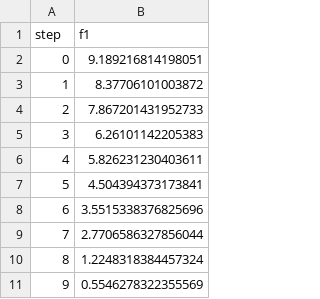
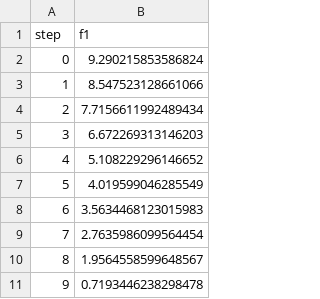
Before and after one commit to mnrozhkov/dvc-patterns, a TSV file: pipelines/data-increment/dvclive/plots/metrics/f1.tsv, drawn as a sheet.

```diff
--- a/pipelines/data-increment/dvclive/plots/metrics/f1.tsv
+++ b/pipelines/data-increment/dvclive/plots/metrics/f1.tsv
@@ -1,11 +1,11 @@
 step	f1
-0	9.189216814198051
-1	8.37706101003872
-2	7.867201431952733
-3	6.26101142205383
-4	5.826231230403611
-5	4.504394373173841
-6	3.5515338376825696
-7	2.7706586327856044
-8	1.2248318384457324
-9	0.5546278322355569
+0	9.290215853586824
+1	8.547523128661066
+2	7.7156611992489434
+3	6.672269313146203
+4	5.108229296146652
+5	4.019599046285549
+6	3.5634468123015983
+7	2.7635986099564454
+8	1.9564558599648567
+9	0.7193446238298478
```
Also changed, not shown: pipelines/data-increment/dvclive/plots/metrics/accuracy.tsv, 5 other files.
